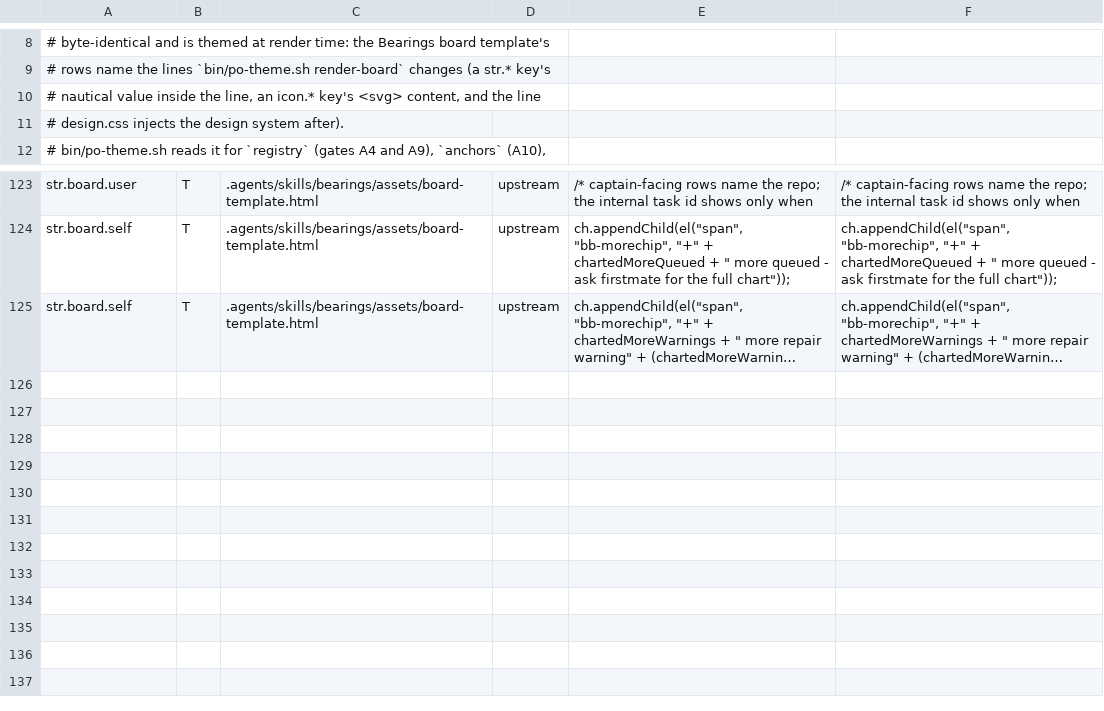
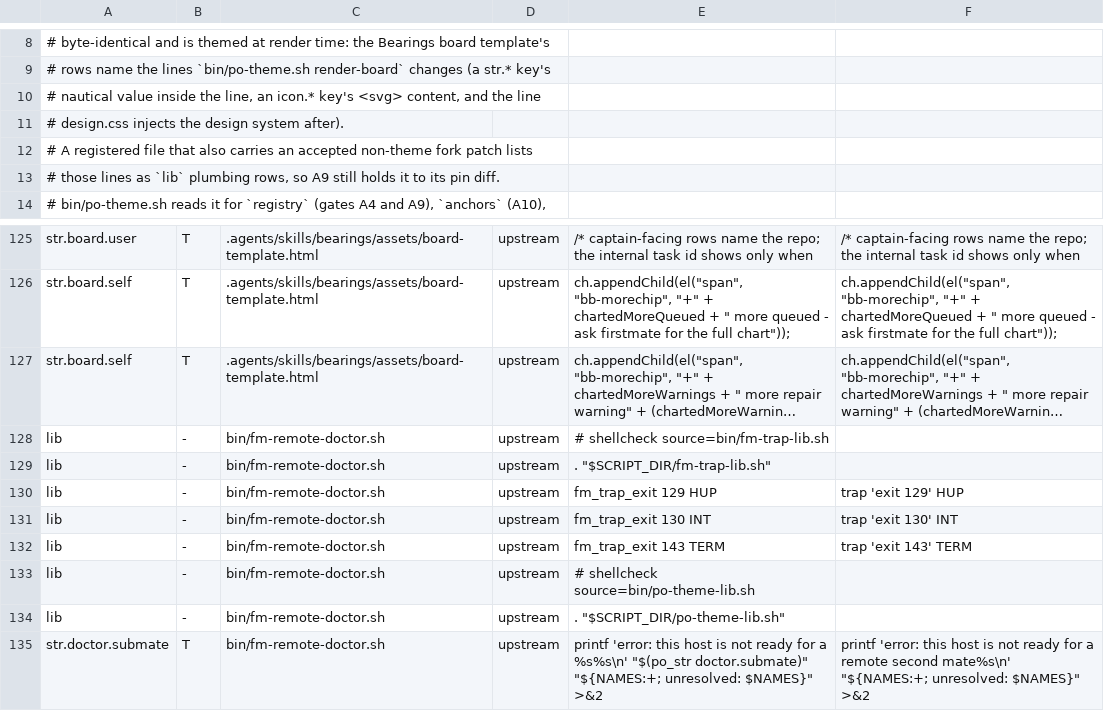
Before and after one commit to pixeloven/operator, a TSV file: .agents/skills/po-theme/surfaces.tsv, drawn as a sheet; only a part is shown, gaps mark what is left out; long unchanged cells end in …; the diff names each change by its address in the sheet, - before the commit and + after, or states it on an @@ line.

Commit message:
no-mistakes(review): Theme remote-doctor verdict line and correct its residue docs

```diff
--- a/.agents/skills/po-theme/surfaces.tsv
+++ b/.agents/skills/po-theme/surfaces.tsv
+row 12: # A registered file that also carries an accepted non-theme fork patch lists
+row 13: # those lines as `lib` plumbing rows, so A9 still holds it to its pin diff.
+row 128: lib | - | bin/fm-remote-doctor.sh | upstream | # shellcheck source=bin/fm-trap-lib.sh
+row 129: lib | - | bin/fm-remote-doctor.sh | upstream | . "$SCRIPT_DIR/fm-trap-lib.sh"
+row 130: lib | - | bin/fm-remote-doctor.sh | upstream | fm_trap_exit 129 HUP | trap 'exit 129' HUP
+row 131: lib | - | bin/fm-remote-doctor.sh | upstream | fm_trap_exit 130 INT | trap 'exit 130' INT
+row 132: lib | - | bin/fm-remote-doctor.sh | upstream | fm_trap_exit 143 TERM | trap 'exit 143' TERM
+row 133: lib | - | bin/fm-remote-doctor.sh | upstream | # shellcheck source=bin/po-theme-lib.sh
+row 134: lib | - | bin/fm-remote-doctor.sh | upstream | . "$SCRIPT_DIR/po-theme-lib.sh"
+row 135: str.doctor.submate | T | bin/fm-remote-doctor.sh | upstream | printf 'error: this host is not ready for a %s%s\n' "$(po_str doctor.submate)" "${NAMES:+; unresolved: $NAMES}" >&2 | printf 'error: this host is not ready for a remote second mate%s\n' "${NAMES:+; unresolved: $NAMES}" >&2
```
Also changed, not shown: 6 other files.
